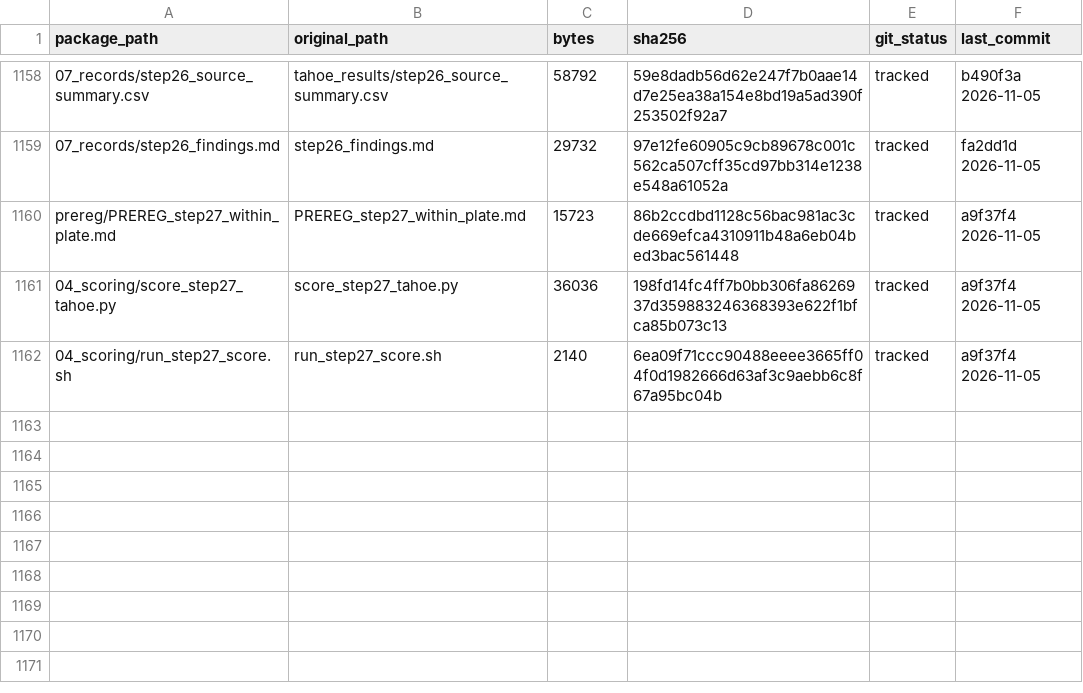
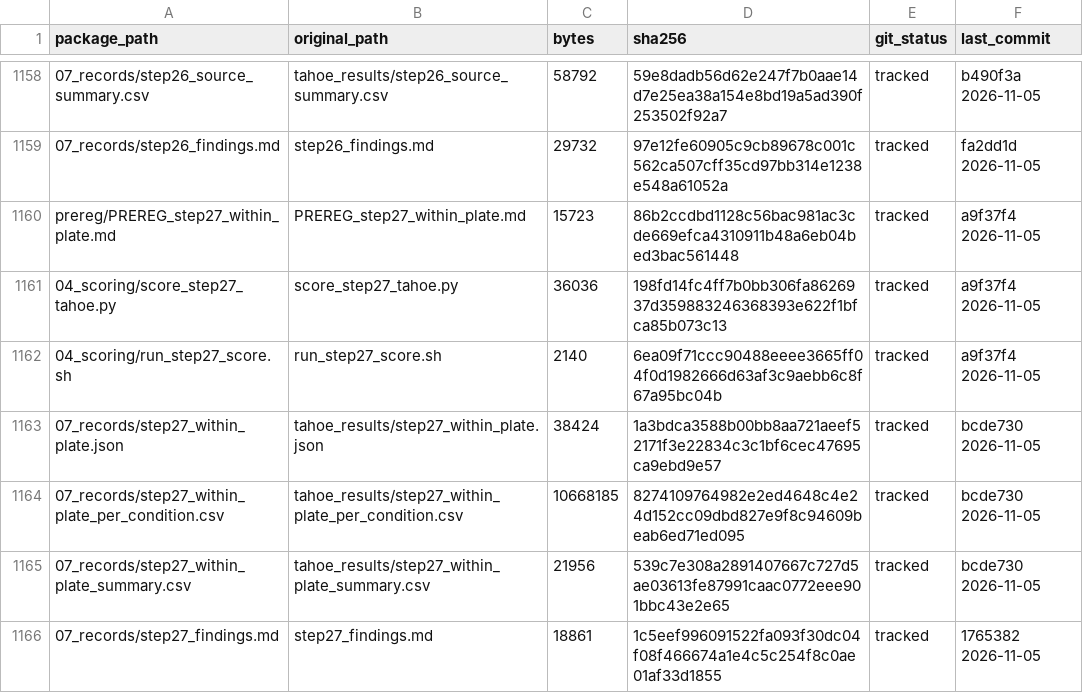
Before and after one commit to nohasamir89/squidiff-leakage-test-code, a CSV file: MANIFEST.csv, drawn as a sheet; only a part is shown, gaps mark what is left out.

Commit message:
Step 27 records and findings packaged (07_records); completes 12859bb, whose not-packaged-list change preceded the records

```diff
--- a/MANIFEST.csv
+++ b/MANIFEST.csv
@@ -1162 +1162,5 @@ prereg/PREREG_step27_within_plate.md,PREREG_step27_within_plate.md,15723,86b2ccd
 04_scoring/run_step27_score.sh,run_step27_score.sh,2140,6ea09f71ccc90488eeee3665ff04f0d1982666d63af3c9aebb6c8f67a95bc04b,tracked,a9f37f4 2026-11-05
+07_records/step27_within_plate.json,tahoe_results/step27_within_plate.json,38424,1a3bdca3588b00bb8aa721aeef52171f3e22834c3c1bf6cec47695ca9ebd9e57,tracked,bcde730 2026-11-05
+07_records/step27_within_plate_per_condition.csv,tahoe_results/step27_within_plate_per_condition.csv,10668185,8274109764982e2ed4648c4e24d152cc09dbd827e9f8c94609beab6ed71ed095,tracked,bcde730 2026-11-05
+07_records/step27_within_plate_summary.csv,tahoe_results/step27_within_plate_summary.csv,21956,539c7e308a2891407667c727d5ae03613fe87991caac0772eee901bbc43e2e65,tracked,bcde730 2026-11-05
+07_records/step27_findings.md,step27_findings.md,18861,1c5eef996091522fa093f30dc04f08f466674a1e4c5c254f8c0ae01af33d1855,tracked,1765382 2026-11-05
```
Also changed, not shown: 5 other files.
